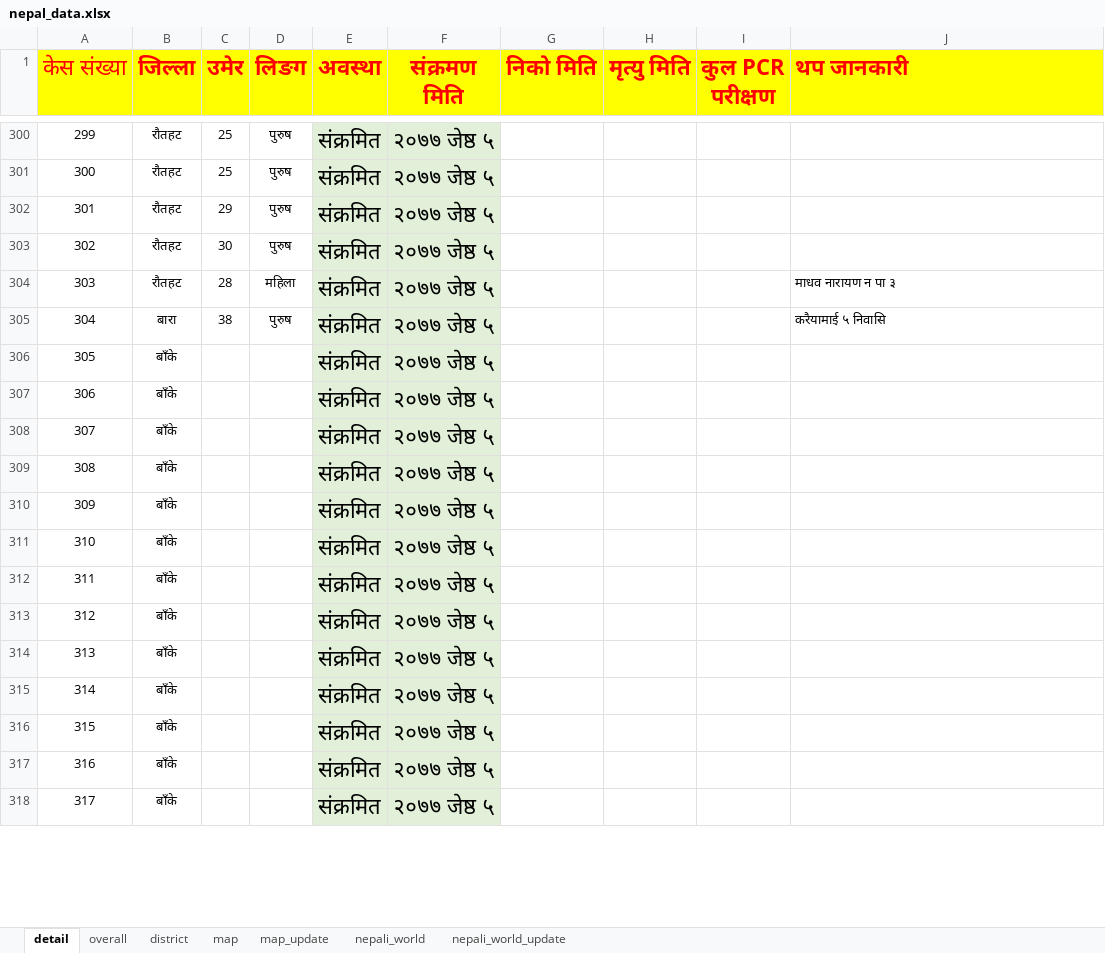
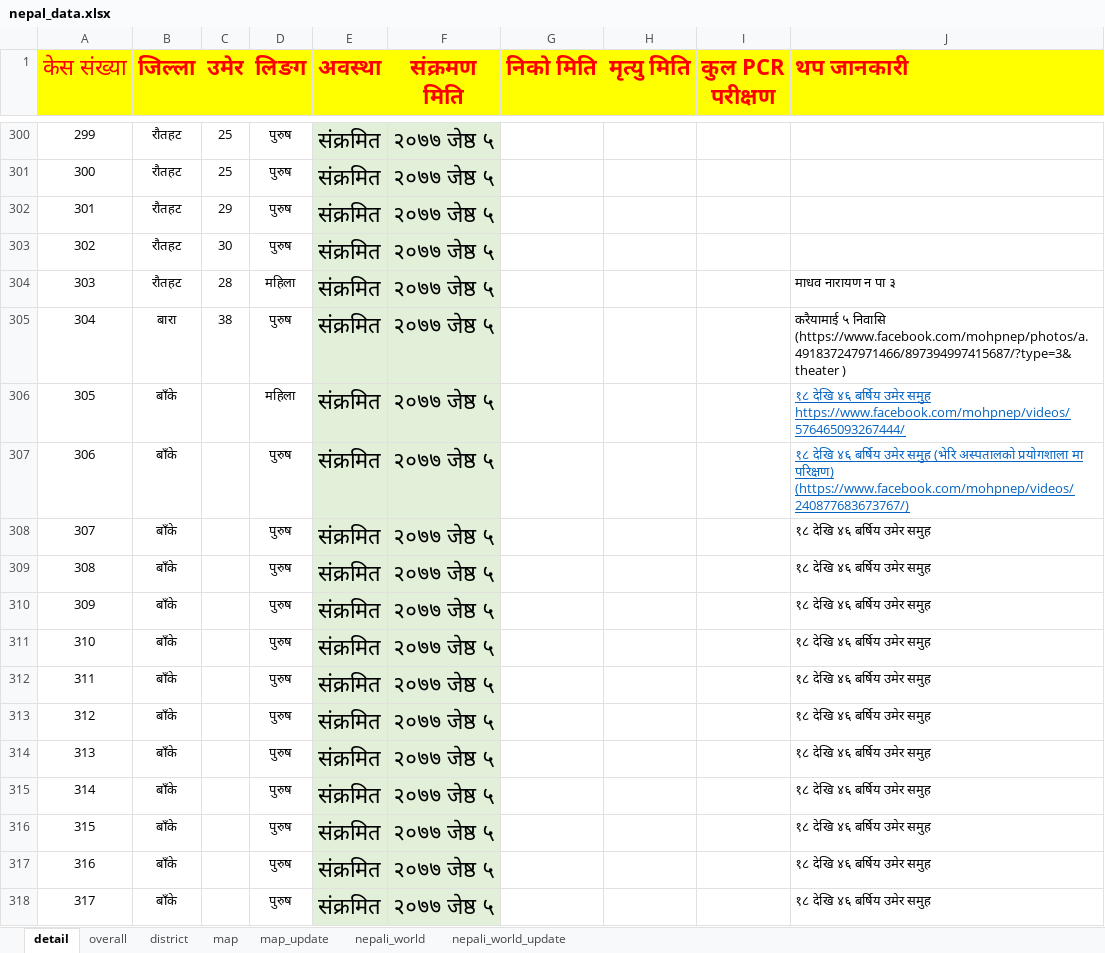
Before and after one commit to bibhadhungel/covidnepal.github.io, an Excel workbook: nepal_data.xlsx, sheet detail, drawn as a sheet; only a part is shown, gaps mark what is left out; values as stored, in another font and other column widths than the file's, no borders; the diff covers the shown part only; the diff names each change by its address in the sheet, - before the commit and + after, or states it on an @@ line.

```diff
--- a/nepal_data.xlsx (sheet detail)
+++ b/nepal_data.xlsx (sheet detail)
-J305 (थप जानकारी): …५ निवासि
+J305 (थप जानकारी): …५ निवासि (https://www.facebook.com/mohpnep/photos/a.491837247971466/897394997415687/?type=3&theater )
-D306 (लिङग): (empty)
+D306 (लिङग): महिला
-J306 (थप जानकारी): (empty)
+J306 (थप जानकारी): १८ देखि ४६ बर्षिय उमेर समुह https://www.facebook.com/mohpnep/videos/576465093267444/
-D307:D318 (लिङग): (empty)
+D307:D318 (लिङग): पुरुष
-J307 (थप जानकारी): (empty)
+J307 (थप जानकारी): १८ देखि ४६ बर्षिय उमेर समुह (भेरि अस्पतालको प्रयोगशाला मा परिक्षण) (https://www.facebook.com/mohpnep/videos/240877683673767/)
-J308:J318 (थप जानकारी): (empty)
+J308:J318 (थप जानकारी): १८ देखि ४६ बर्षिय उमेर समुह
```
Also changed, not shown: 113 added rows, 110 edited cells and cell formats elsewhere in this sheet, sheet overall, sheet district, sheet map_update, sheet nepali_world_update, sheet map, world_data.xlsx, 6 other files.
